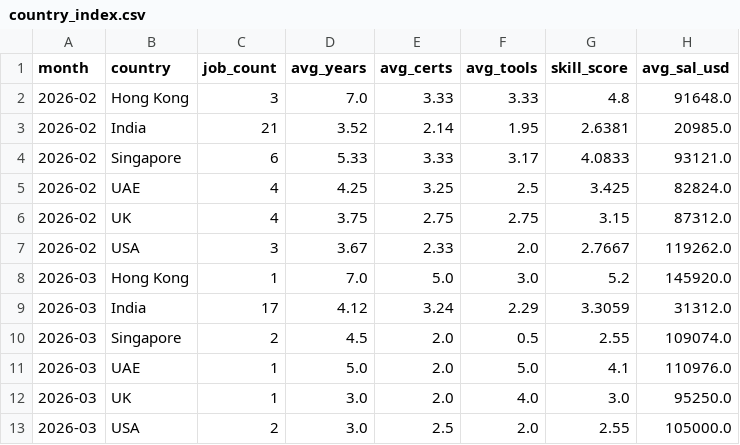
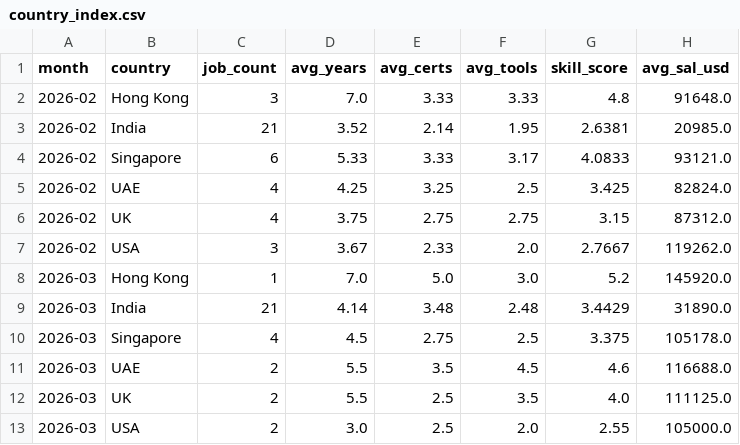
Before and after one commit to regantemudo/Cybersecurity-Skill-Inflation-Index, a CSV file: data/processed/country_index.csv, drawn as a sheet.

```diff
--- a/data/processed/country_index.csv
+++ b/data/processed/country_index.csv
@@ -8,6 +8,6 @@ month,country,job_count,avg_years,avg_certs,avg_tools,skill_score,avg_sal_usd
 2026-03,Hong Kong,1,7.0,5.0,3.0,5.2,145920.0
-2026-03,India,17,4.12,3.24,2.29,3.3059,31312.0
-2026-03,Singapore,2,4.5,2.0,0.5,2.55,109074.0
-2026-03,UAE,1,5.0,2.0,5.0,4.1,110976.0
-2026-03,UK,1,3.0,2.0,4.0,3.0,95250.0
+2026-03,India,21,4.14,3.48,2.48,3.4429,31890.0
+2026-03,Singapore,4,4.5,2.75,2.5,3.375,105178.0
+2026-03,UAE,2,5.5,3.5,4.5,4.6,116688.0
+2026-03,UK,2,5.5,2.5,3.5,4.0,111125.0
 2026-03,USA,2,3.0,2.5,2.0,2.55,105000.0
```
Also changed, not shown: data/processed/2026-03.csv, data/processed/domain_index.csv, 10 other files.
